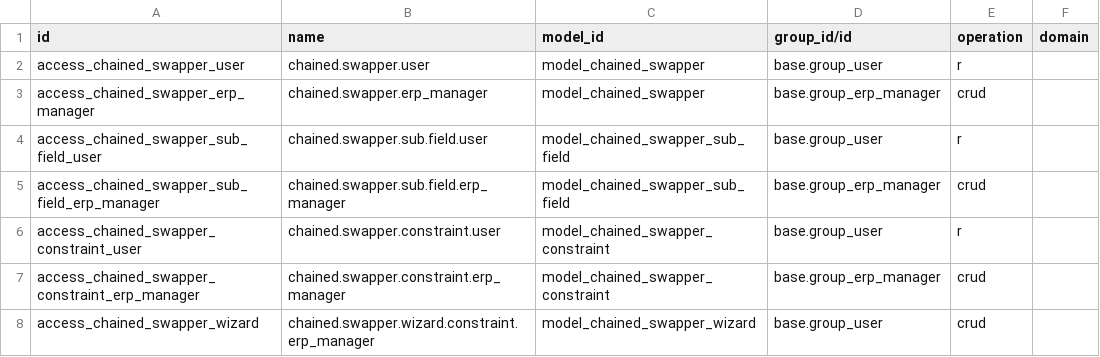
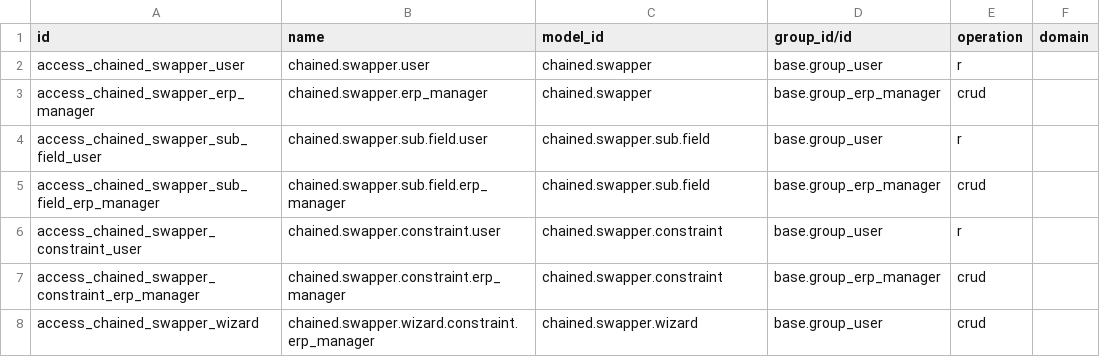
Before and after one commit to ursais/server-ux, a CSV file: chained_swapper/security/ir.access.csv, drawn as a sheet.

Commit message:
Use technical model names in ir.access.csv.
Odoo 20 ir.access.model_id is sale.order, not model_sale_order.

```diff
--- a/chained_swapper/security/ir.access.csv
+++ b/chained_swapper/security/ir.access.csv
@@ -1,8 +1,8 @@
 id,name,model_id,group_id/id,operation,domain
-access_chained_swapper_user,chained.swapper.user,model_chained_swapper,base.group_user,r,
-access_chained_swapper_erp_manager,chained.swapper.erp_manager,model_chained_swapper,base.group_erp_manager,crud,
-access_chained_swapper_sub_field_user,chained.swapper.sub.field.user,model_chained_swapper_sub_field,base.group_user,r,
-access_chained_swapper_sub_field_erp_manager,chained.swapper.sub.field.erp_manager,model_chained_swapper_sub_field,base.group_erp_manager,crud,
-access_chained_swapper_constraint_user,chained.swapper.constraint.user,model_chained_swapper_constraint,base.group_user,r,
-access_chained_swapper_constraint_erp_manager,chained.swapper.constraint.erp_manager,model_chained_swapper_constraint,base.group_erp_manager,crud,
-access_chained_swapper_wizard,chained.swapper.wizard.constraint.erp_manager,model_chained_swapper_wizard,base.group_user,crud,
+access_chained_swapper_user,chained.swapper.user,chained.swapper,base.group_user,r,
+access_chained_swapper_erp_manager,chained.swapper.erp_manager,chained.swapper,base.group_erp_manager,crud,
+access_chained_swapper_sub_field_user,chained.swapper.sub.field.user,chained.swapper.sub.field,base.group_user,r,
+access_chained_swapper_sub_field_erp_manager,chained.swapper.sub.field.erp_manager,chained.swapper.sub.field,base.group_erp_manager,crud,
+access_chained_swapper_constraint_user,chained.swapper.constraint.user,chained.swapper.constraint,base.group_user,r,
+access_chained_swapper_constraint_erp_manager,chained.swapper.constraint.erp_manager,chained.swapper.constraint,base.group_erp_manager,crud,
+access_chained_swapper_wizard,chained.swapper.wizard.constraint.erp_manager,chained.swapper.wizard,base.group_user,crud,
```
Also changed, not shown: announcement/security/ir.access.csv, base_substate/security/ir.access.csv, 12 other files.
